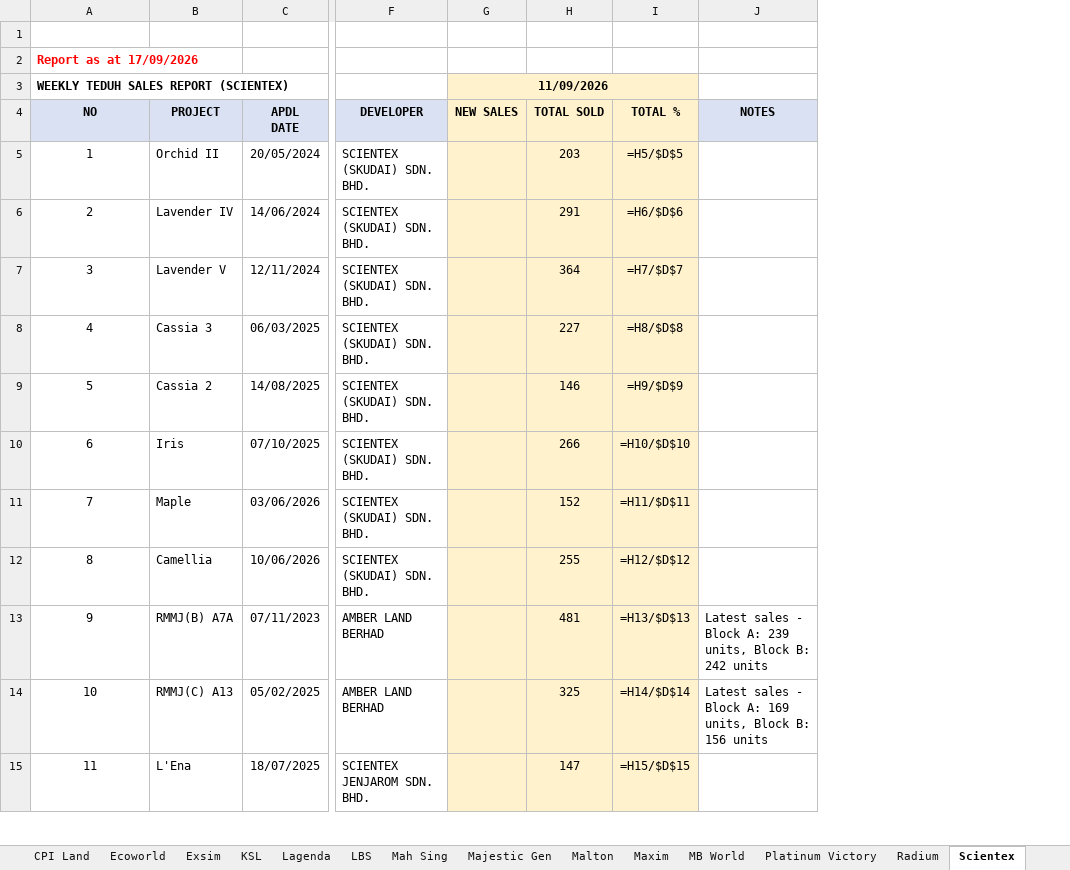
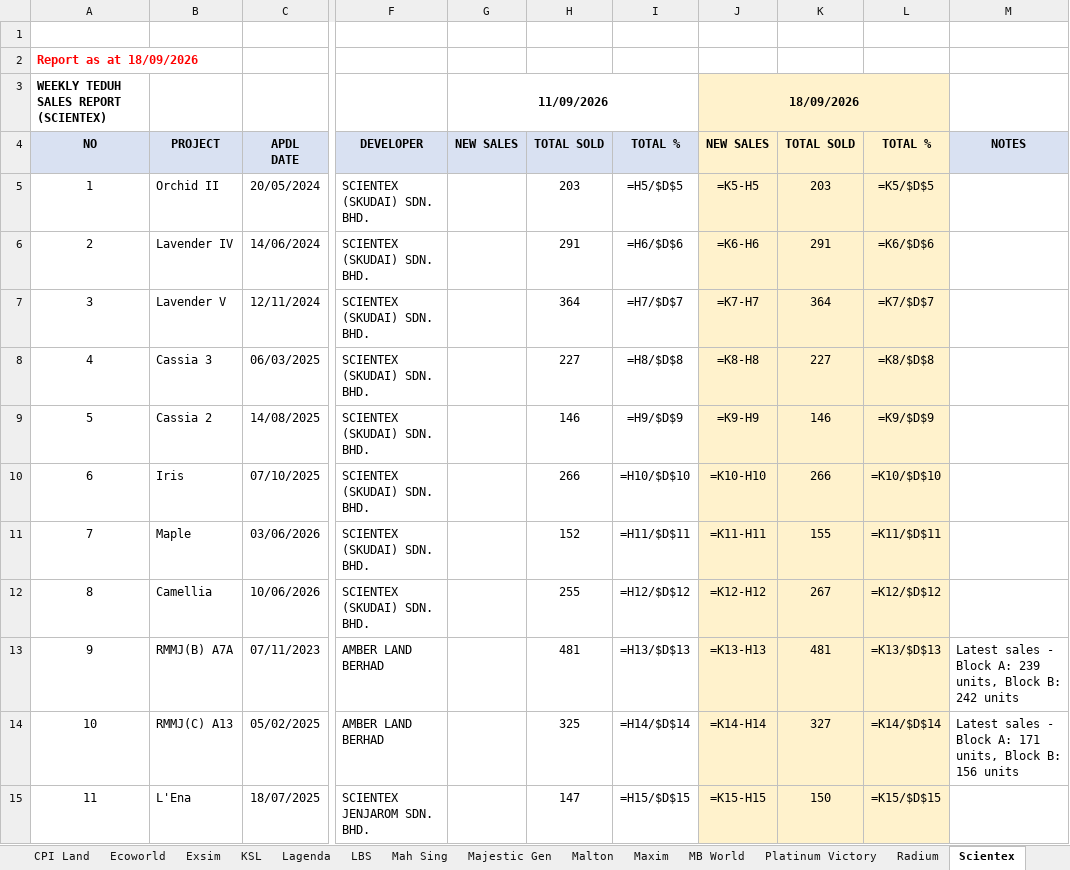
Before and after one commit to smtcu/teduh-tracker, an Excel workbook: docs/downloads/TEDUH_Competitor_Trackers.xlsx, sheet Scientex, drawn as a sheet; only a part is shown, gaps mark what is left out; values as stored, in another font and other column widths than the file's, no borders; formulas without a stored value are shown as written; addresses are those after the commit; the diff covers the shown part only; the diff names each change by its address in the sheet, - before the commit and + after, or states it on an @@ line.

```diff
--- a/docs/downloads/TEDUH_Competitor_Trackers.xlsx (sheet Scientex)
+++ b/docs/downloads/TEDUH_Competitor_Trackers.xlsx (sheet Scientex)
+column J, rows 3-15: 18/09/2026 | NEW SALES | =K5-H5 | =K6-H6 | =K7-H7 | =K8-H8 | =K9-H9 | =K10-H10 | =K11-H11 | =K12-H12 | =K13-H13 | =K14-H14 | =K15-H15
+column K, rows 4-15: TOTAL SOLD | 203 | 291 | 364 | 227 | 146 | 266 | 155 | 267 | 481 | 327 | 150
+column L, rows 4-15: TOTAL % | =K5/$D$5 | =K6/$D$6 | =K7/$D$7 | =K8/$D$8 | =K9/$D$9 | =K10/$D$10 | =K11/$D$11 | =K12/$D$12 | =K13/$D$13 | =K14/$D$14 | =K15/$D$15
-A2: Report as at 17/09/2026
+A2: Report as at 18/09/2026
-G3 fill: #FFF2CC
+G3 fill: none
-G4:I4 fill: #FFF2CC
+G4:I4 fill: #D9E1F2
-G5:I15 fill: #FFF2CC
+G5:I15 fill: none
-M14: …Block A: 169 units, Block…
+M14: …Block A: 171 units, Block…
```
Also changed, not shown: 3 edited cells and cell formats elsewhere in this sheet, sheet SP Setia, sheet Sime Darby, sheet Ecoworld, sheet Lagenda, sheet KSL, sheet LBS, 20 more sheets, docs/downloads/TEDUH_Unit_Types.xlsx, docs/downloads/Teduh_Daily_Tracker.xlsx, 21 other files.
